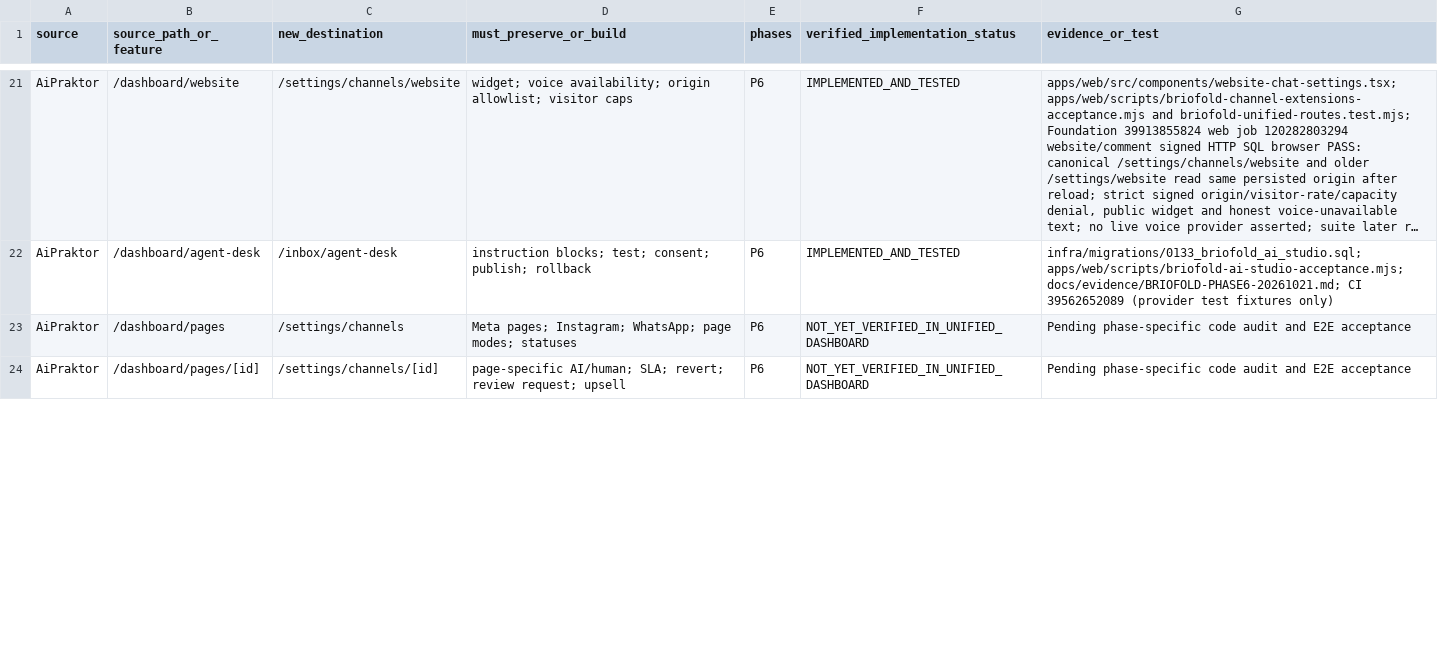
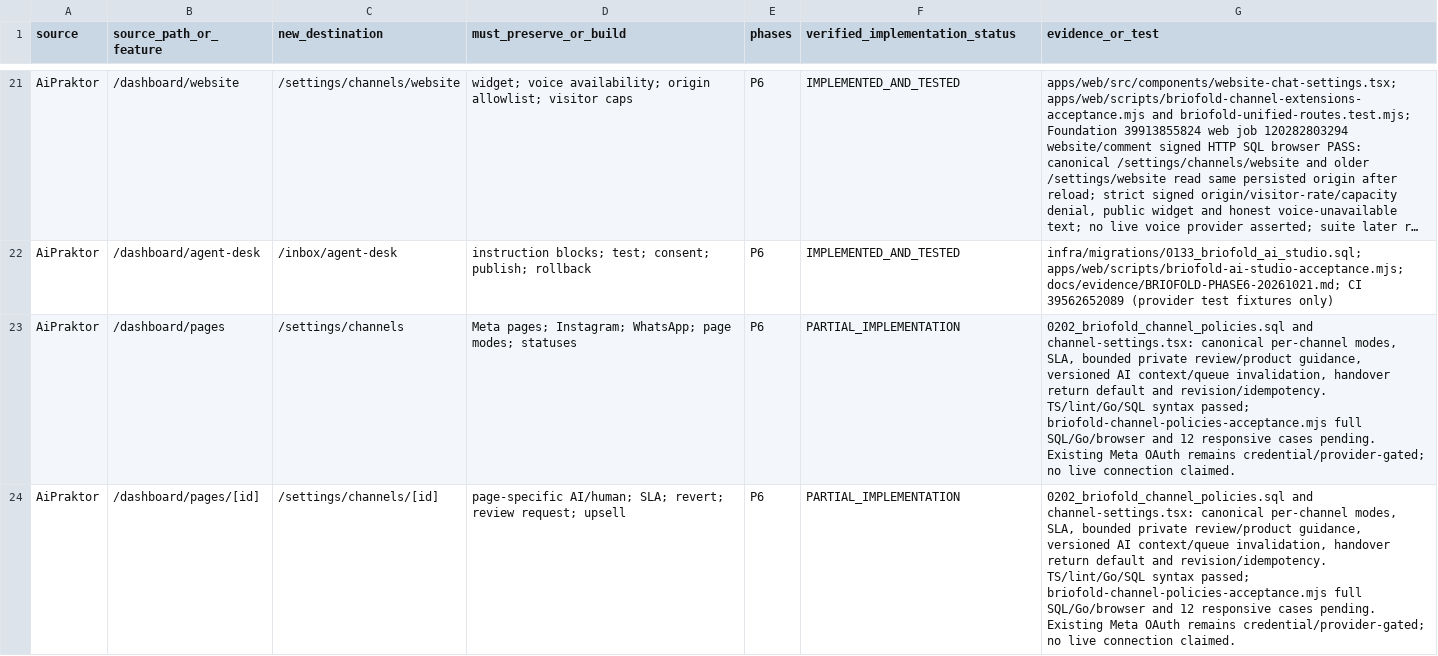
Before and after one commit to masharzy/ekmivo, a CSV file: docs/BRIOFOLD-FEATURE-PARITY-TRACKER.csv, drawn as a sheet; only a part is shown, gaps mark what is left out; long unchanged cells end in …; the diff covers the shown part only.

Commit message:
feat(briofold): add per-channel response policies and canonical billing verification

```diff
--- a/docs/BRIOFOLD-FEATURE-PARITY-TRACKER.csv
+++ b/docs/BRIOFOLD-FEATURE-PARITY-TRACKER.csv
@@ -22,3 +22,3 @@
 "AiPraktor","/dashboard/agent-desk","/inbox/agent-desk","instruction blocks; test; consent; publish; rollback","P6","IMPLEMENTED_AND_TESTED","infra/migrations/0133_briofold_ai_studio.sql; apps/web/scripts/briofold-ai-studio-acceptance.mjs; docs/evidence/BRIOFOLD-PHASE6-20261021.md; CI 39562652089 (provider test fixtures only)"
-"AiPraktor","/dashboard/pages","/settings/channels","Meta pages; Instagram; WhatsApp; page modes; statuses","P6","NOT_YET_VERIFIED_IN_UNIFIED_DASHBOARD","Pending phase-specific code audit and E2E acceptance"
-"AiPraktor","/dashboard/pages/[id]","/settings/channels/[id]","page-specific AI/human; SLA; revert; review request; upsell","P6","NOT_YET_VERIFIED_IN_UNIFIED_DASHBOARD","Pending phase-specific code audit and E2E acceptance"
+"AiPraktor","/dashboard/pages","/settings/channels","Meta pages; Instagram; WhatsApp; page modes; statuses","P6","PARTIAL_IMPLEMENTATION","0202_briofold_channel_policies.sql and channel-settings.tsx: canonical per-channel modes, SLA, bounded private review/product guidance, versioned AI context/queue invalidation, handover return default and revision/idempotency. TS/lint/Go/SQL syntax passed; briofold-channel-policies-acceptance.mjs full SQL/Go/browser and 12 responsive cases pending. Existing Meta OAuth remains credential/provider-gated; no live connection claimed."
+"AiPraktor","/dashboard/pages/[id]","/settings/channels/[id]","page-specific AI/human; SLA; revert; review request; upsell","P6","PARTIAL_IMPLEMENTATION","0202_briofold_channel_policies.sql and channel-settings.tsx: canonical per-channel modes, SLA, bounded private review/product guidance, versioned AI context/queue invalidation, handover return default and revision/idempotency. TS/lint/Go/SQL syntax passed; briofold-channel-policies-acceptance.mjs full SQL/Go/browser and 12 responsive cases pending. Existing Meta OAuth remains credential/provider-gated; no live connection claimed."
```
Also changed, not shown: 2 edited cells elsewhere in this file, 19 other files.
